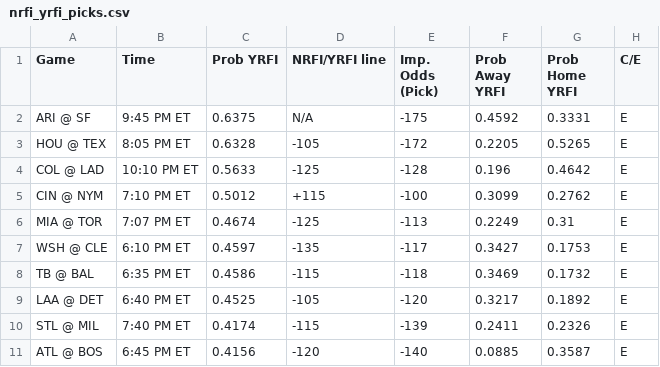
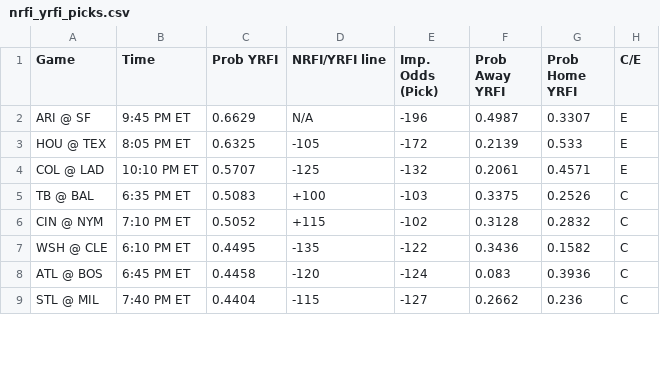
Before and after one commit to bena618/MLB_Models, a CSV file: Outputs/nrfi_yrfi_picks.csv, drawn as a sheet; only a part is shown; the diff covers the shown part only.

Commit message:
Workflow updating NRFIs.png, F5.png, nrfi_yrfi_picks.csv, and f5_chart.csv

```diff
--- a/Outputs/nrfi_yrfi_picks.csv
+++ b/Outputs/nrfi_yrfi_picks.csv
@@ -1,11 +1,9 @@
 Game,Time,Prob YRFI,NRFI/YRFI line,Imp. Odds (Pick),Prob Away YRFI,Prob Home YRFI,C/E
-ARI @ SF,9:45 PM ET,0.6375,N/A,-175,0.4592,0.3331,E
-HOU @ TEX,8:05 PM ET,0.6328,-105,-172,0.2205,0.5265,E
-COL @ LAD,10:10 PM ET,0.5633,-125,-128,0.196,0.4642,E
-CIN @ NYM,7:10 PM ET,0.5012,+115,-100,0.3099,0.2762,E
-MIA @ TOR,7:07 PM ET,0.4674,-125,-113,0.2249,0.31,E
-WSH @ CLE,6:10 PM ET,0.4597,-135,-117,0.3427,0.1753,E
-TB @ BAL,6:35 PM ET,0.4586,-115,-118,0.3469,0.1732,E
-LAA @ DET,6:40 PM ET,0.4525,-105,-120,0.3217,0.1892,E
-STL @ MIL,7:40 PM ET,0.4174,-115,-139,0.2411,0.2326,E
-ATL @ BOS,6:45 PM ET,0.4156,-120,-140,0.0885,0.3587,E
+ARI @ SF,9:45 PM ET,0.6629,N/A,-196,0.4987,0.3307,E
+HOU @ TEX,8:05 PM ET,0.6325,-105,-172,0.2139,0.533,E
+COL @ LAD,10:10 PM ET,0.5707,-125,-132,0.2061,0.4571,E
+TB @ BAL,6:35 PM ET,0.5083,+100,-103,0.3375,0.2526,C
+CIN @ NYM,7:10 PM ET,0.5052,+115,-102,0.3128,0.2832,C
+WSH @ CLE,6:10 PM ET,0.4495,-135,-122,0.3436,0.1582,C
+ATL @ BOS,6:45 PM ET,0.4458,-120,-124,0.083,0.3936,C
+STL @ MIL,7:40 PM ET,0.4404,-115,-127,0.2662,0.236,C
```
Also changed, not shown: 3 added rows, 1 removed row and 18 edited cells elsewhere in this file, Outputs/f5_chart.csv, 2 other files.
